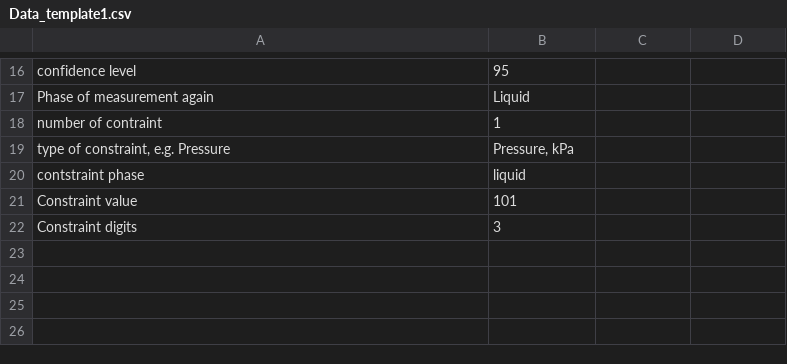
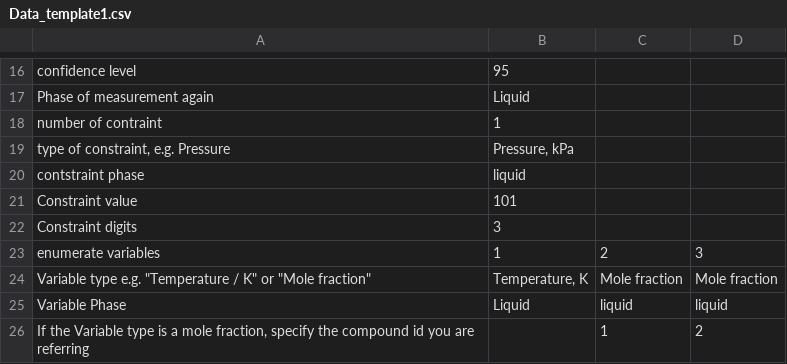
Before and after one commit to Sentexi/thermoml_converter, a CSV file: CSV/Data_template1.csv, drawn as a sheet; only a part is shown, gaps mark what is left out; the diff names each change by its address in the sheet, - before the commit and + after, or states it on an @@ line.

Commit message:
Implemented variables and Temperature vs Mole Fraction

```diff
--- a/CSV/Data_template1.csv
+++ b/CSV/Data_template1.csv
+row 23: enumerate variables | 1 | 2 | 3
+row 24: Variable type e.g. "Temperature / K" or "Mole fraction" | Temperature, K | Mole fraction | Mole fraction
+row 25: Variable Phase | Liquid | liquid | liquid
+row 26: If the Variable type is a mole fraction, specify the compound id you are referring |  | 1 | 2
```
Also changed, not shown: 2 other files.
